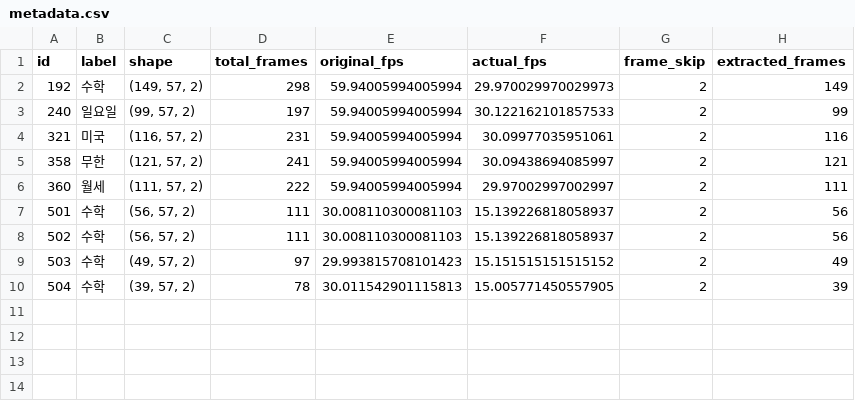
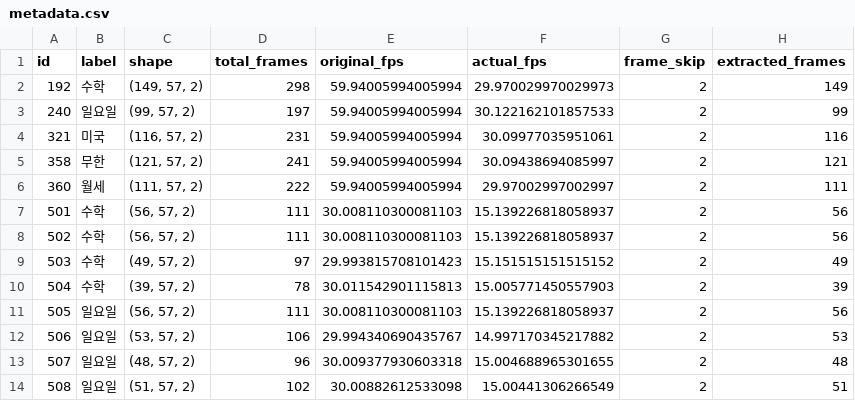
Before and after one commit to Kanggwanju/python-project202508, a CSV file: coordinates_output/metadata.csv, drawn as a sheet.

```diff
--- a/coordinates_output/metadata.csv
+++ b/coordinates_output/metadata.csv
@@ -9,2 +9,6 @@
 503,수학,"(49, 57, 2)",97,29.993815708101423,15.151515151515152,2,49
-504,수학,"(39, 57, 2)",78,30.011542901115813,15.005771450557905,2,39
+504,수학,"(39, 57, 2)",78,30.011542901115813,15.005771450557903,2,39
+505,일요일,"(56, 57, 2)",111,30.008110300081103,15.139226818058937,2,56
+506,일요일,"(53, 57, 2)",106,29.994340690435767,14.997170345217882,2,53
+507,일요일,"(48, 57, 2)",96,30.009377930603318,15.004688965301655,2,48
+508,일요일,"(51, 57, 2)",102,30.00882612533098,15.00441306266549,2,51
```
Also changed, not shown: 4 other files.
